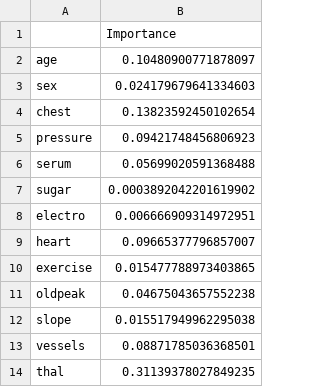
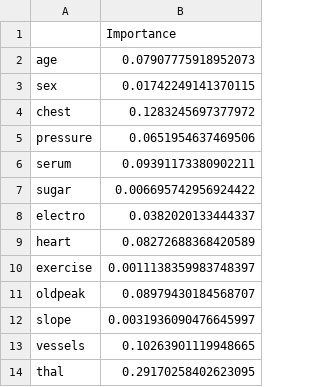
Before and after one commit to paulspaw/Heart-Disease-Prediction, a CSV file: Assn3/backend/csvFile/importance.csv, drawn as a sheet.

```diff
--- a/Assn3/backend/csvFile/importance.csv
+++ b/Assn3/backend/csvFile/importance.csv
@@ -1,14 +1,14 @@
 ,Importance
-age,0.10480900771878097
-sex,0.024179679641334603
-chest,0.13823592450102654
-pressure,0.09421748456806923
-serum,0.05699020591368488
-sugar,0.0003892042201619902
-electro,0.006666909314972951
-heart,0.09665377796857007
-exercise,0.015477788973403865
-oldpeak,0.04675043657552238
-slope,0.015517949962295038
-vessels,0.08871785036368501
-thal,0.31139378027849235
+age,0.07907775918952073
+sex,0.01742249141370115
+chest,0.1283245697377972
+pressure,0.0651954637469506
+serum,0.09391173380902211
+sugar,0.006695742956924422
+electro,0.0382020133444337
+heart,0.08272688368420589
+exercise,0.0011138359983748397
+oldpeak,0.08979430184568707
+slope,0.0031936090476645997
+vessels,0.10263901119948665
+thal,0.29170258402623095
```
Also changed, not shown: 5 other files.
